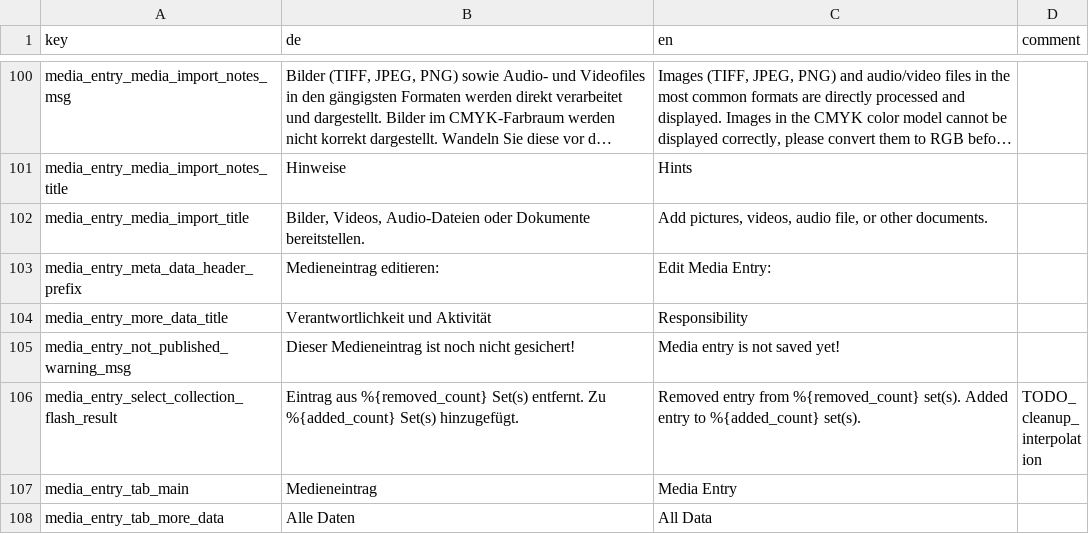
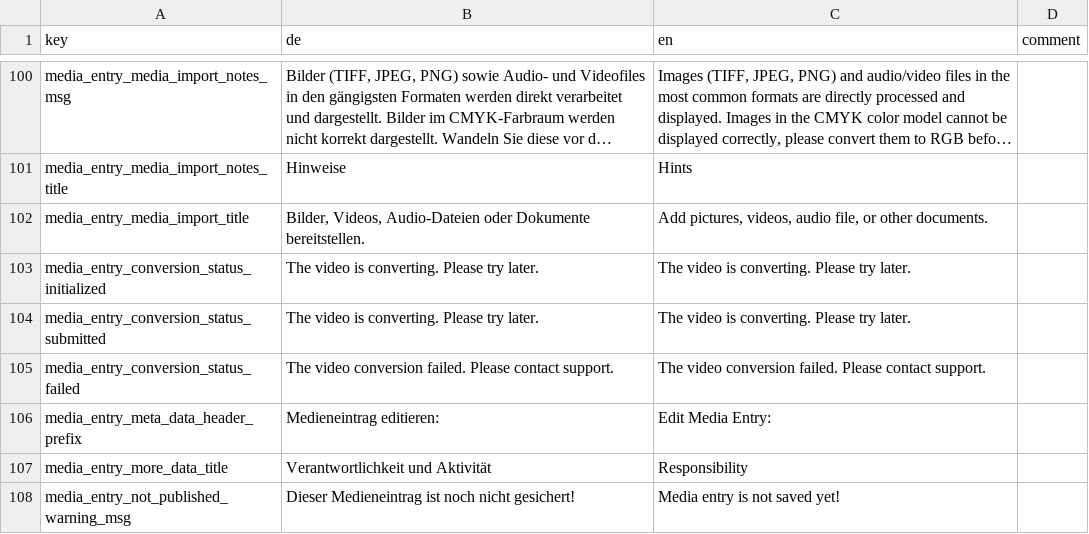
Before and after one commit to broggn/hfg-madek_webapp_assets, a CSV file: translations-a9b3162d9f483c36f4e3e4d64daacdc9.csv (was translations-f0fca01ecfc52d563e16e213327db008.csv), drawn as a sheet; only a part is shown, gaps mark what is left out; the shorter side is filled out with more unchanged rows; long unchanged cells end in …; the diff names each change by its address in the sheet, - before the commit and + after, or states it on an @@ line.

Commit message:
feature: show status of video transcoding

```diff
--- a/translations-f0fca01ecfc52d563e16e213327db008.csv
+++ b/translations-a9b3162d9f483c36f4e3e4d64daacdc9.csv
+row 103: media_entry_conversion_status_initialized | The video is converting. Please try later. | The video is converting. Please try later.
+row 104: media_entry_conversion_status_submitted | The video is converting. Please try later. | The video is converting. Please try later.
+row 105: media_entry_conversion_status_failed | The video conversion failed. Please contact support. | The video conversion failed. Please contact support.
```
Also changed, not shown: 11 other files.
